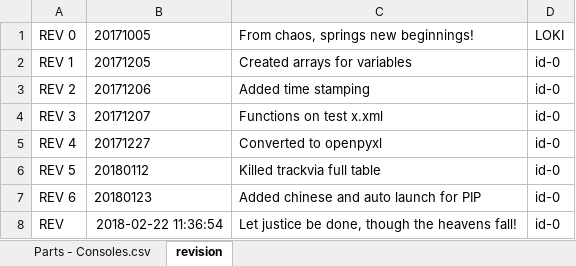
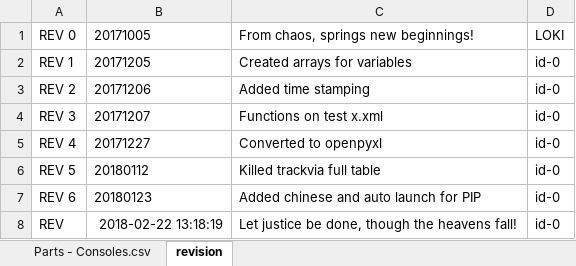
Before and after one commit to Jajukym/hello-world, an Excel workbook: Python/PIP_GEN_id-0/Parts - Consoles.csv.xlsx, sheet revision, drawn as a sheet; values as stored, in another font and other column widths than the file's, no borders; the diff names each change by its address in the sheet, - before the commit and + after, or states it on an @@ line.

```diff
--- a/Python/PIP_GEN_id-0/Parts - Consoles.csv.xlsx (sheet revision)
+++ b/Python/PIP_GEN_id-0/Parts - Consoles.csv.xlsx (sheet revision)
-B8: 2018-02-22 11:36:54
+B8: 2018-02-22 13:18:19
```
Also changed, not shown: sheet Parts - Consoles.csv, 3 other files.
